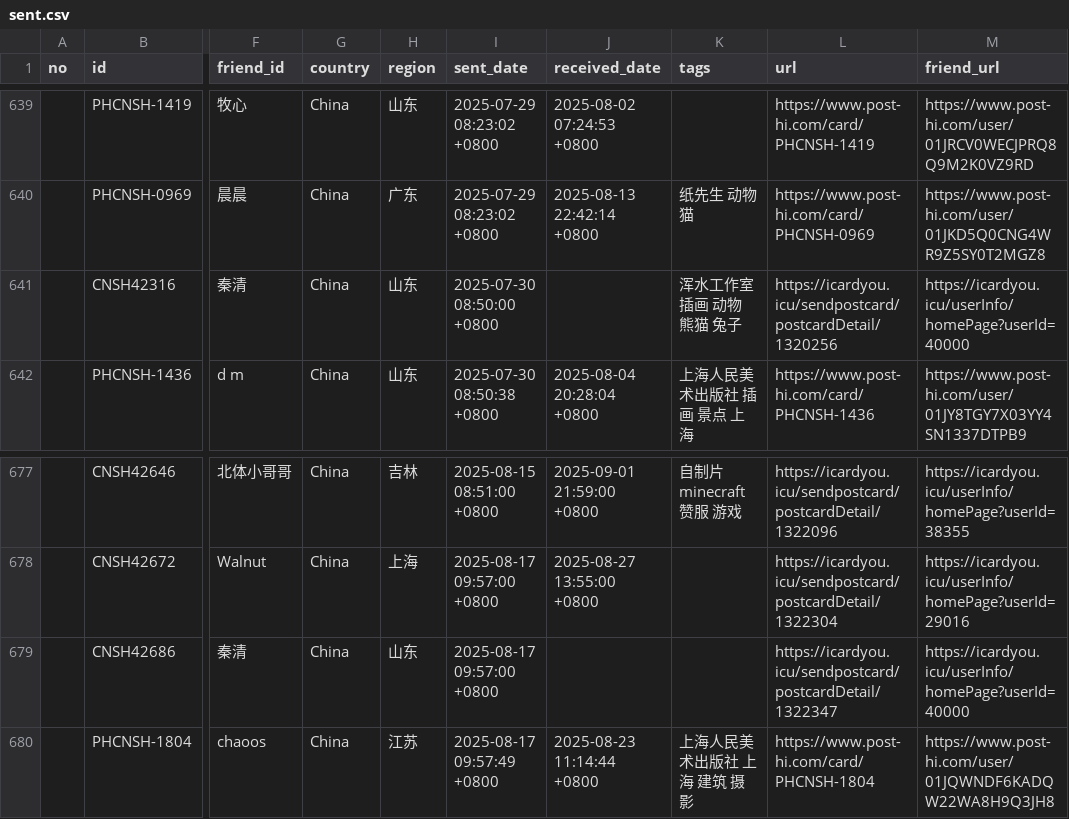
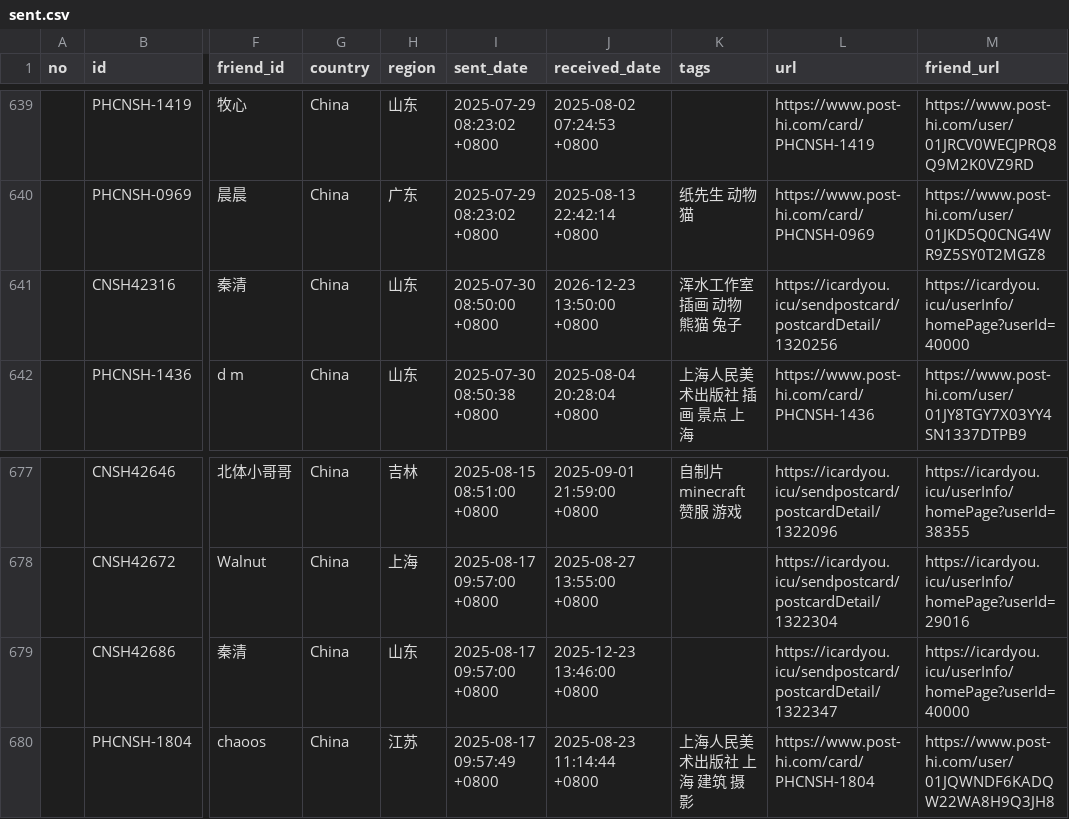
Before and after one commit to JiYouMCC/postcards, a CSV file: _data/sent.csv, drawn as a sheet; only a part is shown, gaps mark what is left out; the diff names each change by its address in the sheet, - before the commit and + after, or states it on an @@ line.

Commit message:
Update date

```diff
--- a/_data/sent.csv
+++ b/_data/sent.csv
-J641 (received_date): (empty)
+J641 (received_date): 2026-12-23 13:50:00 +0800
-J679 (received_date): (empty)
+J679 (received_date): 2025-12-23 13:46:00 +0800
```
